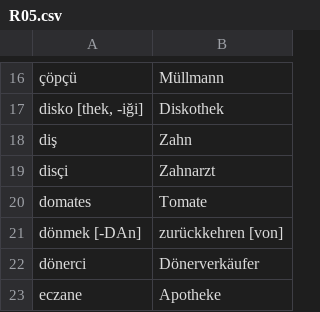
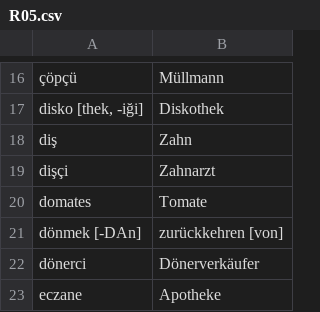
Before and after one commit to rudimeier/dict_ger_tr, a CSV file: R05.csv, drawn as a sheet; only a part is shown, gaps mark what is left out.

```diff
--- a/R05.csv
+++ b/R05.csv
@@ -18,3 +18,3 @@ disko [thek, -iği]	Diskothek
 diş	Zahn
-disçi	Zahnarzt
+dişçi	Zahnarzt
 domates	Tomate
```
Also changed, not shown: R04.csv.
